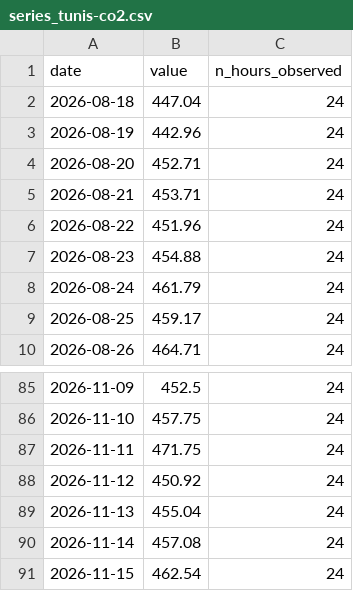
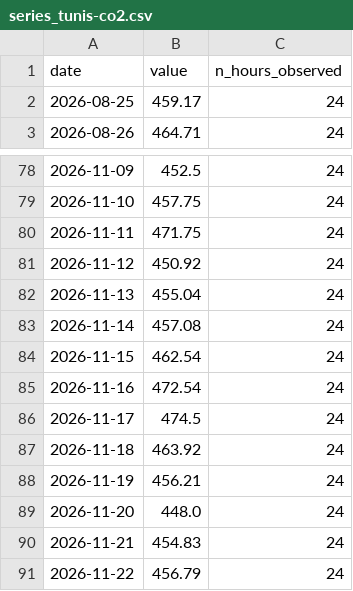
Before and after one commit to adam-hassen-Bi/td-time-series-TD4, a CSV file: data/series_tunis-co2.csv, drawn as a sheet; only a part is shown, gaps mark what is left out; removed rows and columns are numbered as before the commit, all else as after; the diff names each change by its address in the sheet, - before the commit and + after, or states it on an @@ line.

```diff
--- a/data/series_tunis-co2.csv
+++ b/data/series_tunis-co2.csv
-row 2: 2026-08-18 | 447.04 | 24
-row 3: 2026-08-19 | 442.96 | 24
-row 4: 2026-08-20 | 452.71 | 24
-row 5: 2026-08-21 | 453.71 | 24
-row 6: 2026-08-22 | 451.96 | 24
-row 7: 2026-08-23 | 454.88 | 24
-row 8: 2026-08-24 | 461.79 | 24
+row 85: 2026-11-16 | 472.54 | 24
+row 86: 2026-11-17 | 474.5 | 24
+row 87: 2026-11-18 | 463.92 | 24
+row 88: 2026-11-19 | 456.21 | 24
+row 89: 2026-11-20 | 448.0 | 24
+row 90: 2026-11-21 | 454.83 | 24
+row 91: 2026-11-22 | 456.79 | 24
```
Also changed, not shown: data/series.csv, data/series_le-mans-pm2_5.csv, 5 other files.
